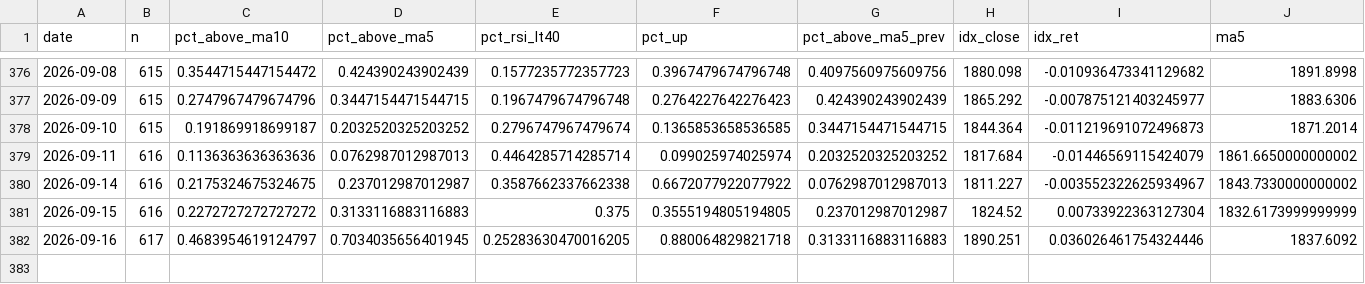
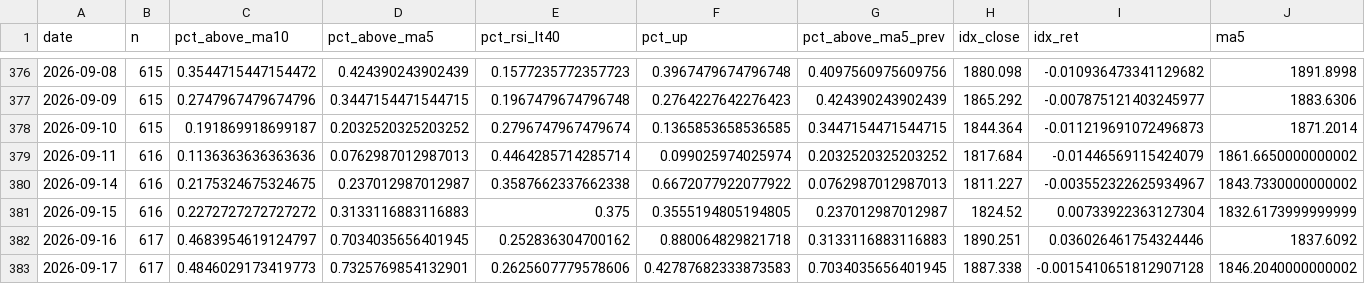
Before and after one commit to tranchiclever417693-lab/astock-daily-alert, a CSV file: data/star/breadth_daily.csv, drawn as a sheet; only a part is shown, gaps mark what is left out; rows hold the shown columns only; the diff names each change by its address in the sheet, - before the commit and + after, or states it on an @@ line.

```diff
--- a/data/star/breadth_daily.csv
+++ b/data/star/breadth_daily.csv
-E382 (pct_rsi_lt40): 0.25283630470016205
+E382 (pct_rsi_lt40): 0.252836304700162
+row 383: 2026-09-17 | 617 | 0.4846029173419773 | 0.7325769854132901 | 0.2625607779578606 | 0.42787682333873583 | 0.7034035656401945 | 1887.338 | -0.0015410651812907128 | 1846.2040000000002
```
Also changed, not shown: data/breadth_daily.csv, data/chinext/breadth_daily.csv, 12 other files.
